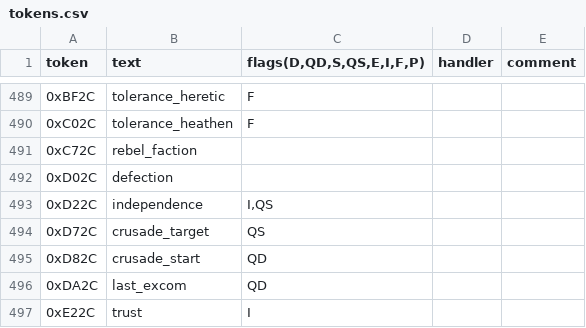
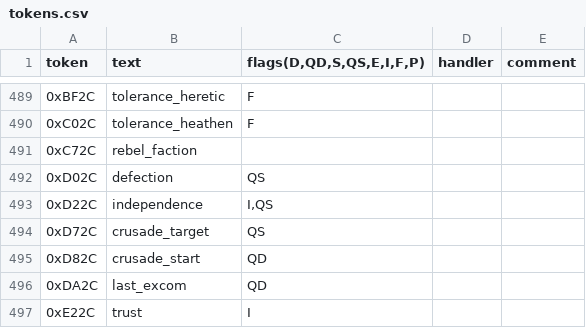
Before and after one commit to PreXident/Replayer, a CSV file: src/main/resources/tokens.csv, drawn as a sheet; only a part is shown, gaps mark what is left out; the diff covers the shown part only.

```diff
--- a/src/main/resources/tokens.csv
+++ b/src/main/resources/tokens.csv
@@ -491,3 +491,3 @@ token;text;flags(D,QD,S,QS,E,I,F,P);handler;comment
 0xC72C;rebel_faction;;;
-0xD02C;defection;;;
+0xD02C;defection;QS;;
 0xD22C;independence;I,QS;;
```
Also changed, not shown: 19 added rows elsewhere in this file, 3 other files.
